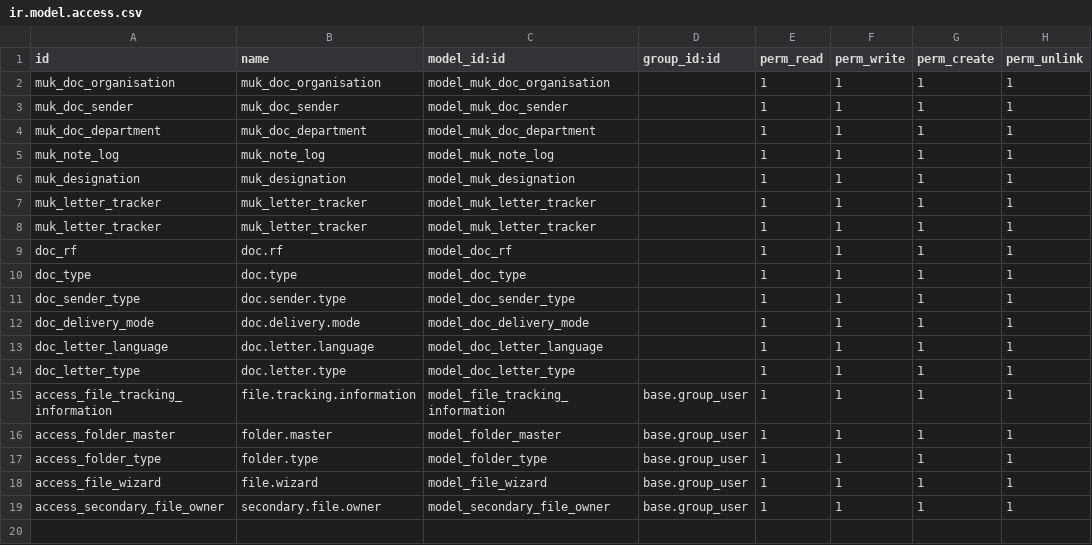
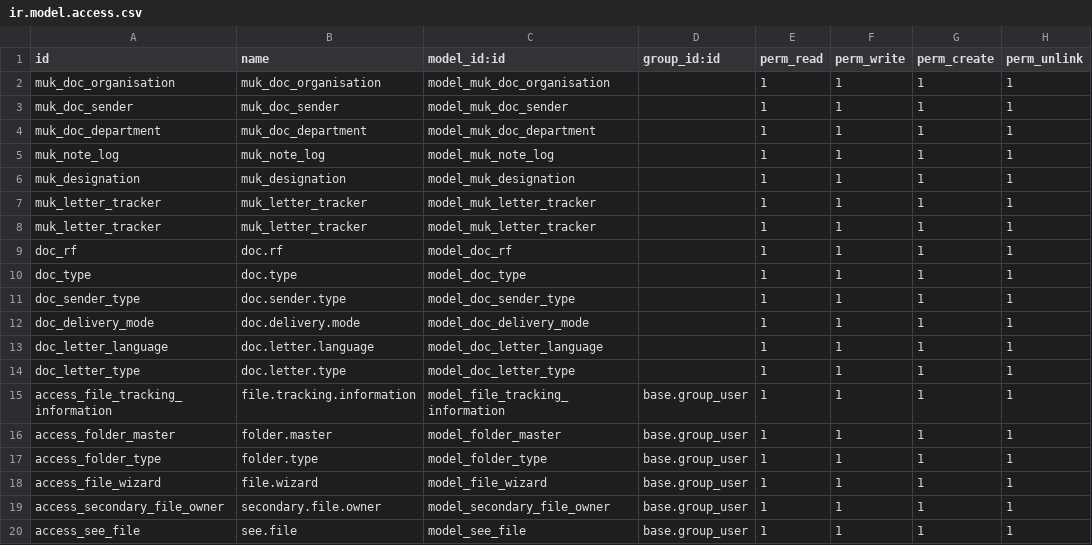
Before and after one commit to gotorishab/stpi, a CSV file: smart_office/security/ir.model.access.csv, drawn as a sheet.

```diff
--- a/smart_office/security/ir.model.access.csv
+++ b/smart_office/security/ir.model.access.csv
@@ -19 +19,2 @@ access_file_wizard,file.wizard,model_file_wizard,base.group_user,1,1,1,1
 access_secondary_file_owner,secondary.file.owner,model_secondary_file_owner,base.group_user,1,1,1,1
+access_see_file,see.file,model_see_file,base.group_user,1,1,1,1
```
Also changed, not shown: 5 other files.
